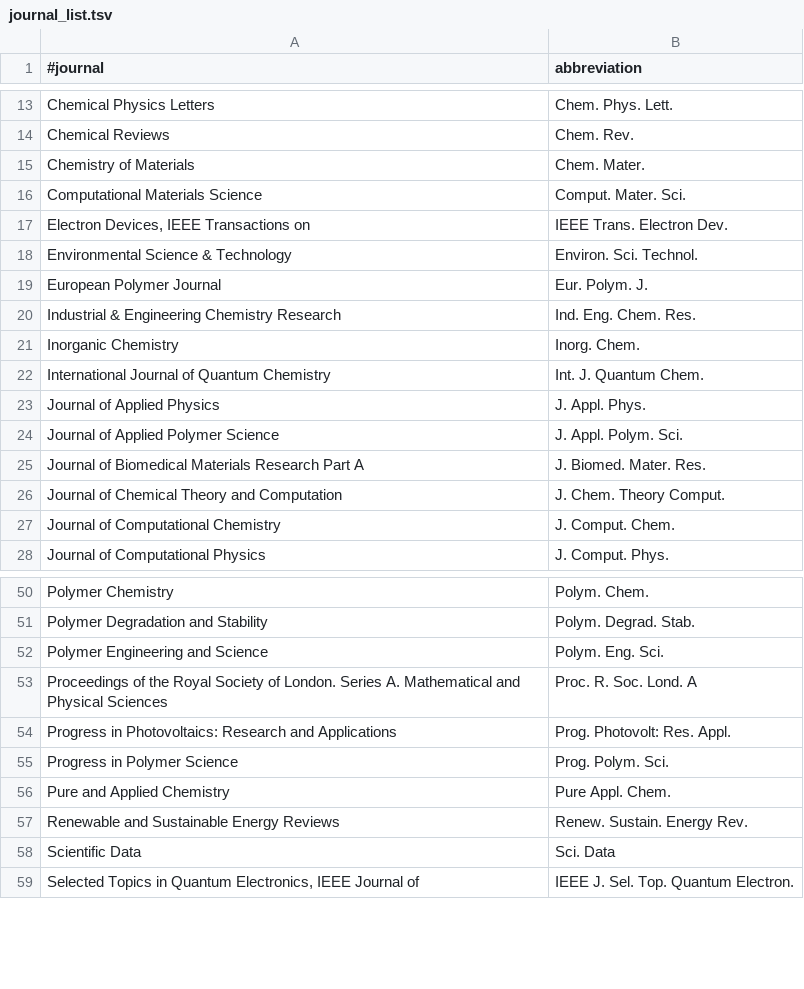
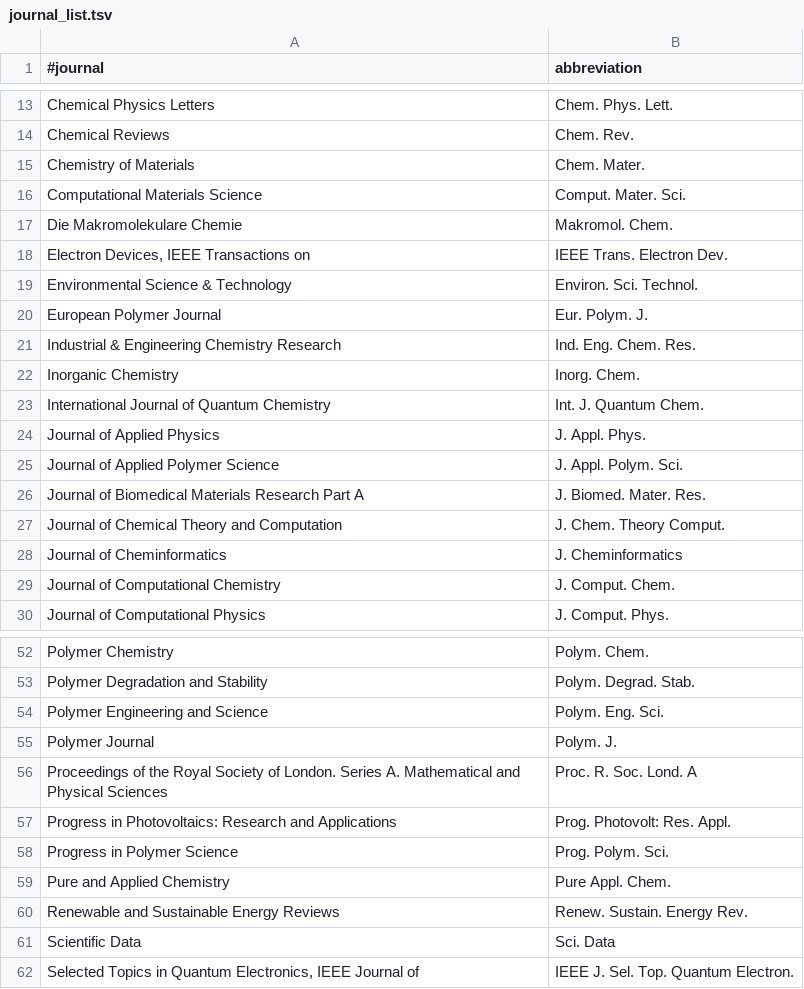
Before and after one commit to e-kwsm/TEXMFHOME, a TSV file: bibtex/biber/journal_list.tsv, drawn as a sheet; only a part is shown, gaps mark what is left out; the diff names each change by its address in the sheet, - before the commit and + after, or states it on an @@ line.

Commit message:
bibtex/biber/

```diff
--- a/bibtex/biber/journal_list.tsv
+++ b/bibtex/biber/journal_list.tsv
+row 17: Die Makromolekulare Chemie | Makromol. Chem.
+row 28: Journal of Cheminformatics | J. Cheminformatics
+row 55: Polymer Journal | Polym. J.
```
Also changed, not shown: 1 other file.
